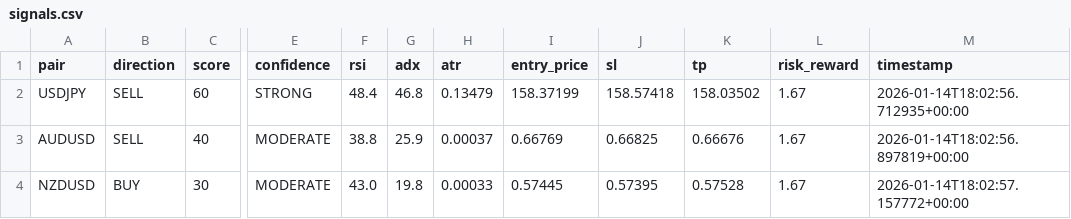
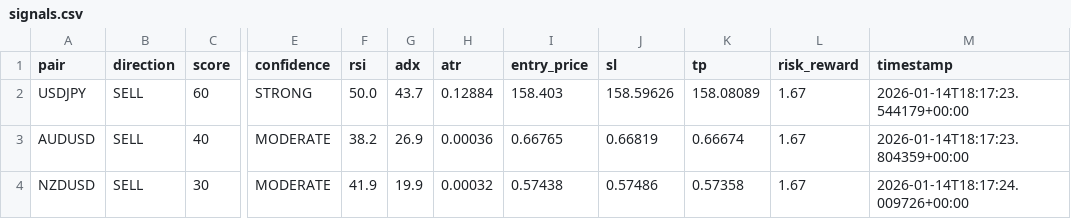
Before and after one commit to rahim-dotAI/forex-ai-models, a CSV file: signals.csv, drawn as a sheet; only a part is shown, gaps mark what is left out; the diff names each change by its address in the sheet, - before the commit and + after, or states it on an @@ line.

```diff
--- a/signals.csv
+++ b/signals.csv
-F2 (rsi): 48.4
+F2 (rsi): 50.0
-G2 (adx): 46.8
+G2 (adx): 43.7
-H2 (atr): 0.13479
+H2 (atr): 0.12884
-I2 (entry_price): 158.37199
+I2 (entry_price): 158.403
-J2 (sl): 158.57418
+J2 (sl): 158.59626
-K2 (tp): 158.03502
+K2 (tp): 158.08089
-M2 (timestamp): 2026-01-14T18:02:56.712935+00:00
+M2 (timestamp): 2026-01-14T18:17:23.544179+00:00
-F3 (rsi): 38.8
+F3 (rsi): 38.2
-G3 (adx): 25.9
+G3 (adx): 26.9
-H3 (atr): 0.00037
+H3 (atr): 0.00036
-I3 (entry_price): 0.66769
+I3 (entry_price): 0.66765
-J3 (sl): 0.66825
+J3 (sl): 0.66819
-K3 (tp): 0.66676
+K3 (tp): 0.66674
-M3 (timestamp): 2026-01-14T18:02:56.897819+00:00
+M3 (timestamp): 2026-01-14T18:17:23.804359+00:00
-B4 (direction): BUY
+B4 (direction): SELL
-F4 (rsi): 43.0
+F4 (rsi): 41.9
-G4 (adx): 19.8
+G4 (adx): 19.9
-H4 (atr): 0.00033
+H4 (atr): 0.00032
-I4 (entry_price): 0.57445
+I4 (entry_price): 0.57438
-J4 (sl): 0.57395
+J4 (sl): 0.57486
-K4 (tp): 0.57528
+K4 (tp): 0.57358
-M4 (timestamp): 2026-01-14T18:02:57.157772+00:00
+M4 (timestamp): 2026-01-14T18:17:24.009726+00:00
```
Also changed, not shown: 4 other files.
